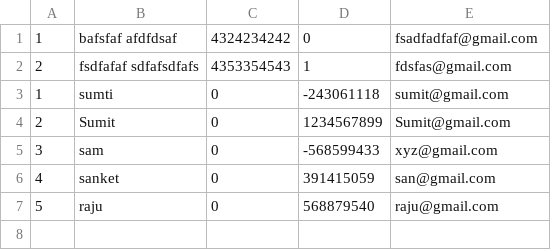
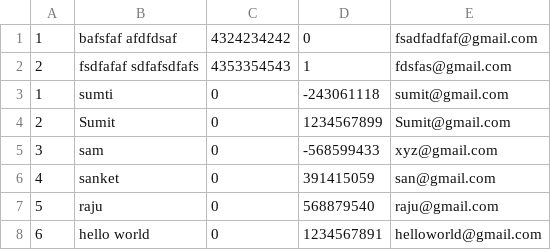
Before and after one commit to BhaveshGadling77/DSA_Project, a CSV file: Data/userAttendee.csv, drawn as a sheet.

```diff
--- a/Data/userAttendee.csv
+++ b/Data/userAttendee.csv
@@ -7 +7,2 @@
 5,raju,0,568879540,raju@gmail.com
+6,hello world,0,1234567891,helloworld@gmail.com
```
Also changed, not shown: Data/events.csv, 5 other files.
